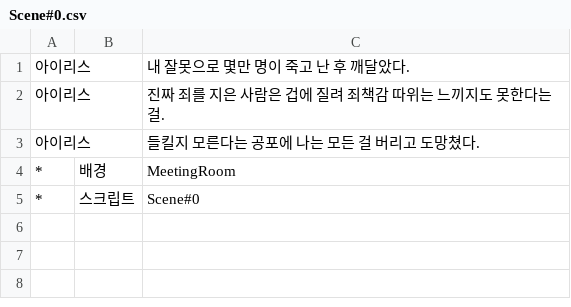
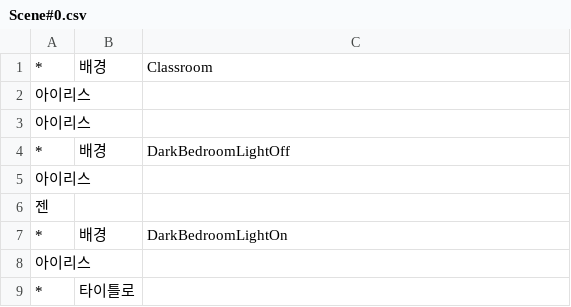
Before and after one commit to KimMinryoung/CardGame, a CSV file: Assets/Resources/Texts/Scene#0.csv, drawn as a sheet; addresses are those after the commit; the diff names each change by its address in the sheet, - before the commit and + after, or states it on an @@ line.

```diff
--- a/Assets/Resources/Texts/Scene#0.csv
+++ b/Assets/Resources/Texts/Scene#0.csv
+row 1: * | 배경 | Classroom
-C2: 내 잘못으로 몇만 명이 죽고 난 후 깨달았다.
+C2: (empty)
-C3: 진짜 죄를 지은 사람은 겁에 질려 죄책감 따위는 느끼지도 못한다는 걸.
+C3: (empty)
+row 4: * | 배경 | DarkBedroomLightOff
-C5: 들킬지 모른다는 공포에 나는 모든 걸 버리고 도망쳤다.
+C5: (empty)
+row 6: 젠
-C7: MeetingRoom
+C7: DarkBedroomLightOn
+row 8: 아이리스
-B9: 스크립트
+B9: 타이틀로
-C9: Scene#0
+C9: (empty)
```
Also changed, not shown: 15 other files.
